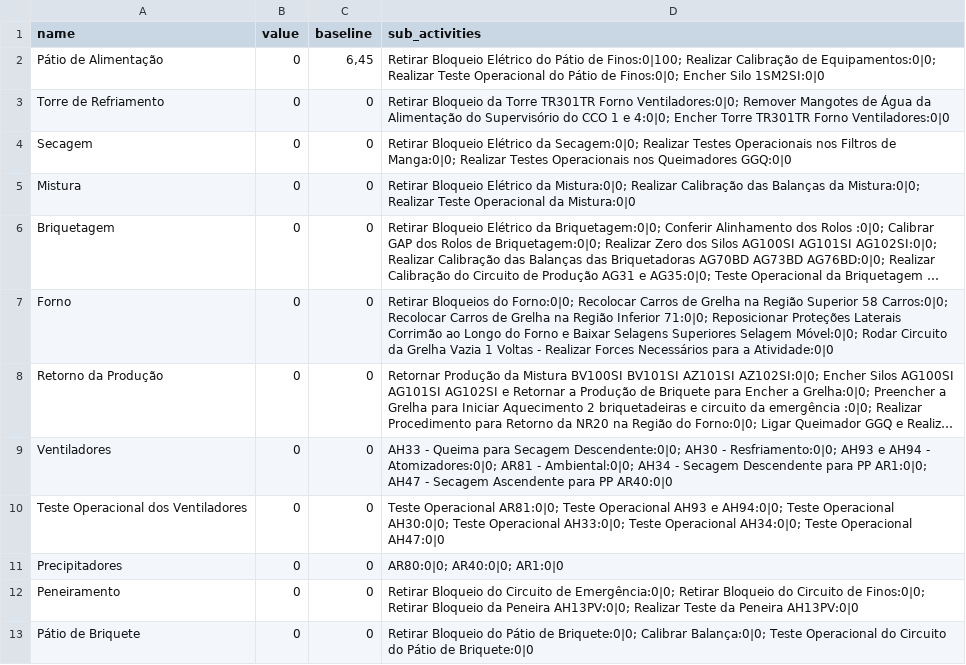
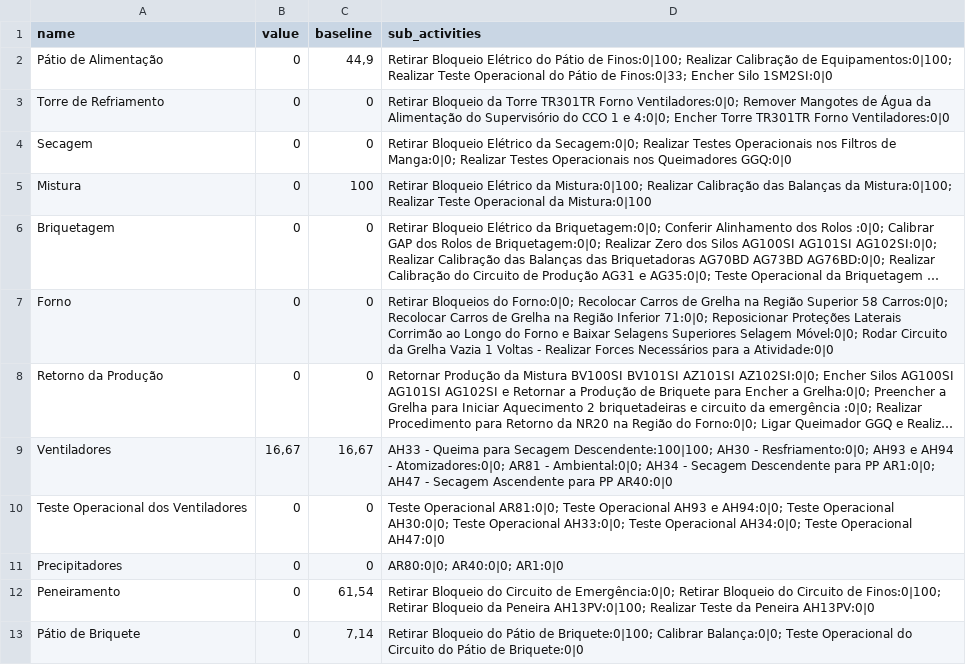
Before and after one commit to Lucas-dev98/Evolu-oParadaFria3, a CSV file: data/csv/procedimento_partida.csv, drawn as a sheet; long unchanged cells end in …; the diff names each change by its address in the sheet, - before the commit and + after, or states it on an @@ line.

```diff
--- a/data/csv/procedimento_partida.csv
+++ b/data/csv/procedimento_partida.csv
-C2 (baseline): 6,45
+C2 (baseline): 44,9
-D2 (sub_activities): …Calibração de Equipamentos:0|0; Realizar Teste Operacional do Pátio de Finos:0|0; Encher Silo…
+D2 (sub_activities): …Calibração de Equipamentos:0|100; Realizar Teste Operacional do Pátio de Finos:0|33; Encher Silo…
-C5 (baseline): 0
+C5 (baseline): 100
-D5 (sub_activities): …Elétrico da Mistura:0|0; Realizar Calibração das Balanças da Mistura:0|0; Realizar Teste Operacional da Mistura:0|0
+D5 (sub_activities): …Elétrico da Mistura:0|100; Realizar Calibração das Balanças da Mistura:0|100; Realizar Teste Operacional da Mistura:0|100
-B9 (value): 0
+B9 (value): 16,67
-C9 (baseline): 0
+C9 (baseline): 16,67
-D9 (sub_activities): …para Secagem Descendente:0|0; AH30 -…
+D9 (sub_activities): …para Secagem Descendente:100|100; AH30 -…
-C12 (baseline): 0
+C12 (baseline): 61,54
-D12 (sub_activities): …Circuito de Finos:0|0; Retirar Bloqueio da Peneira AH13PV:0|0; Realizar Teste…
+D12 (sub_activities): …Circuito de Finos:0|100; Retirar Bloqueio da Peneira AH13PV:0|100; Realizar Teste…
-C13 (baseline): 0
+C13 (baseline): 7,14
-D13 (sub_activities): …Pátio de Briquete:0|0; Calibrar Balança:0|0;…
+D13 (sub_activities): …Pátio de Briquete:0|100; Calibrar Balança:0|0;…
```
Also changed, not shown: data/Project/250612 - Report - PFBT1.csv, data/csv/frentes_filtrado.csv, 7 other files.
